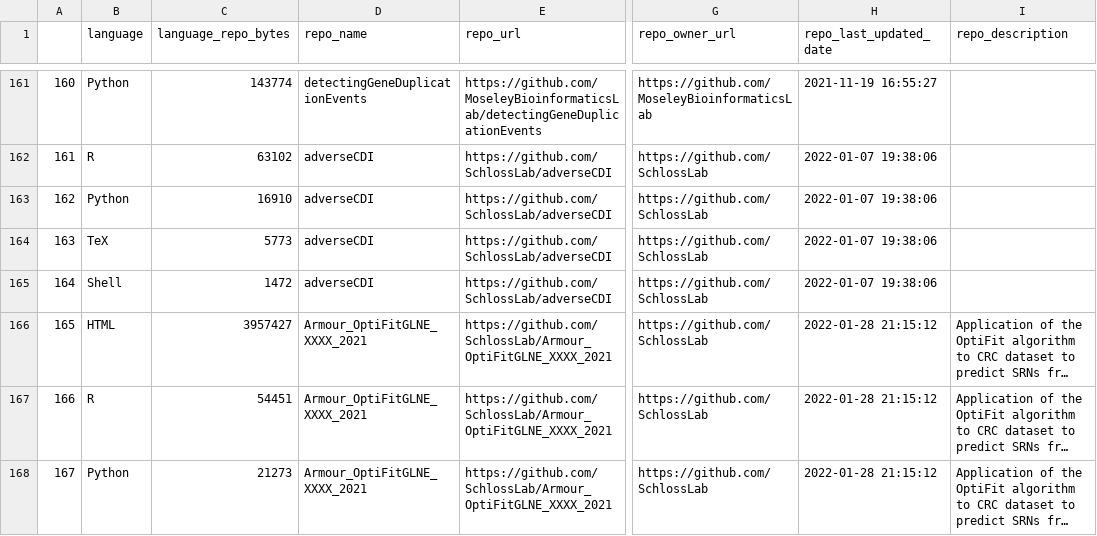
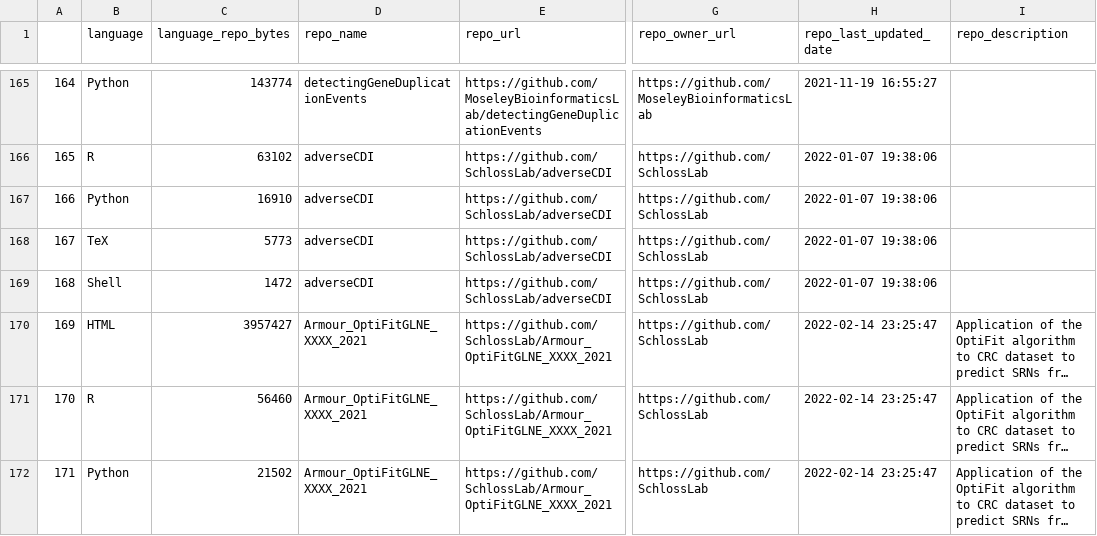
Before and after one commit to jsvanilla/meta-repo, a CSV file: data/repo_languages.csv, drawn as a sheet; only a part is shown, gaps mark what is left out; long unchanged cells end in …; addresses are those after the commit; the diff covers the shown part only; the diff names each change by its address in the sheet, - before the commit and + after, or states it on an @@ line.

```diff
--- a/data/repo_languages.csv
+++ b/data/repo_languages.csv
@@ column A renumbered from row 27 down @@
-H170:H172 (repo_last_updated_date): 2022-01-28 21:15:12
+H170:H172 (repo_last_updated_date): 2022-02-14 23:25:47
-C171 (language_repo_bytes): 54451
+C171 (language_repo_bytes): 56460
-C172 (language_repo_bytes): 21273
+C172 (language_repo_bytes): 21502
```
Also changed, not shown: 4 added rows and 7 edited cells elsewhere in this file, 5 other files.
